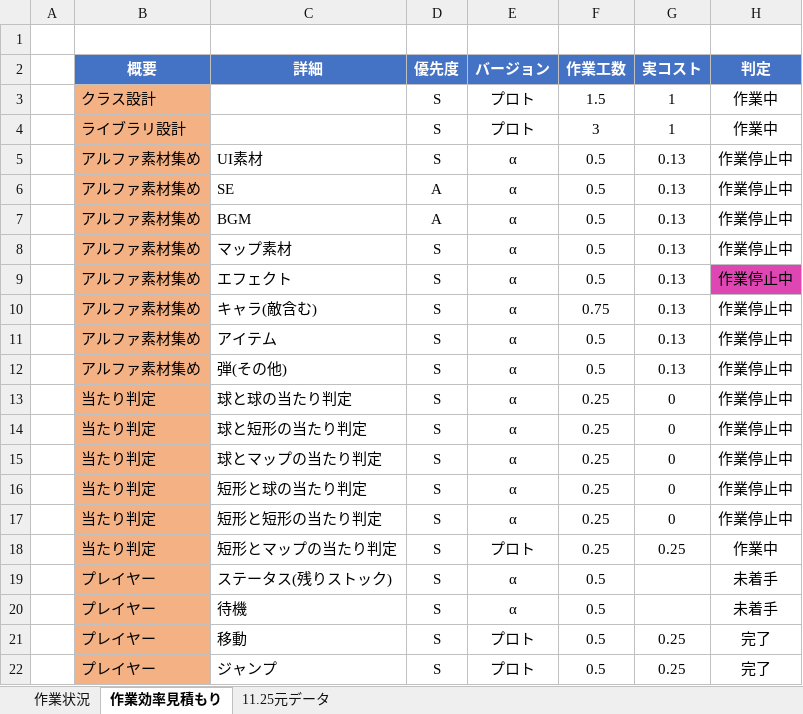
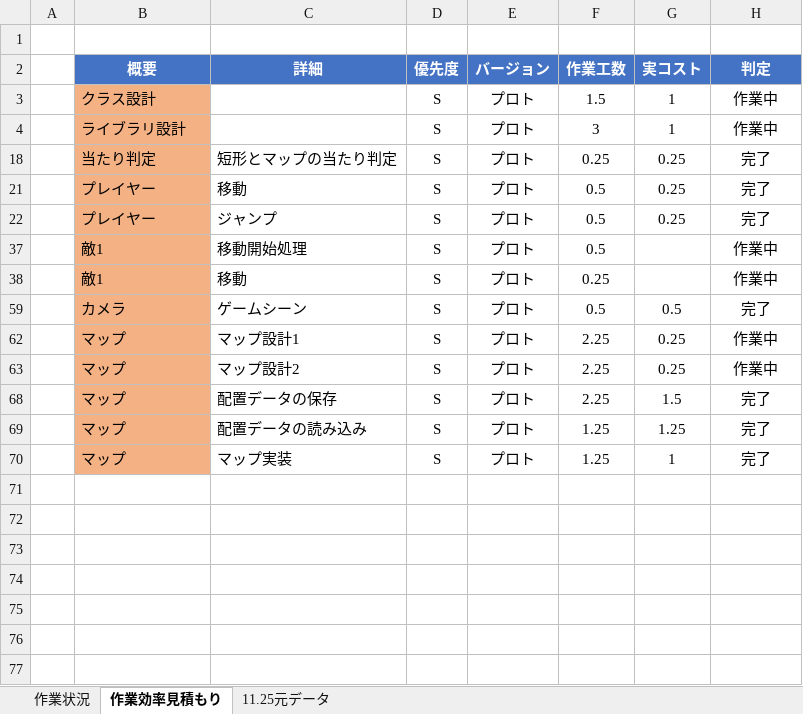
Before and after one commit to kiryo06/GameKiryo3, an Excel workbook: 課題11月1から開始/喜遼_進捗コスト表.xlsx, sheet 作業効率見積もり, drawn as a sheet; only a part is shown; the shorter side is filled out with more unchanged rows; values as stored, in another font and other column widths than the file's, no borders; conditional formats not drawn; the diff covers the shown part only; the diff names each change by its address in the sheet, - before the commit and + after, or states it on an @@ line.

```diff
--- a/課題11月1から開始/喜遼_進捗コスト表.xlsx (sheet 作業効率見積もり)
+++ b/課題11月1から開始/喜遼_進捗コスト表.xlsx (sheet 作業効率見積もり)
@@ row 5 hidden:  | アルファ素材集め | UI素材 | S | α | 0.5 | 0.13 | 作業停止中 @@
@@ row 6 hidden:  | アルファ素材集め | SE | A | α | 0.5 | 0.13 | 作業停止中 @@
@@ row 7 hidden:  | アルファ素材集め | BGM | A | α | 0.5 | 0.13 | 作業停止中 @@
@@ row 8 hidden:  | アルファ素材集め | マップ素材 | S | α | 0.5 | 0.13 | 作業停止中 @@
@@ row 9 hidden:  | アルファ素材集め | エフェクト | S | α | 0.5 | 0.13 | 作業停止中 @@
@@ row 10 hidden:  | アルファ素材集め | キャラ(敵含む) | S | α | 0.75 | 0.13 | 作業停止中 @@
@@ row 11 hidden:  | アルファ素材集め | アイテム | S | α | 0.5 | 0.13 | 作業停止中 @@
@@ row 12 hidden:  | アルファ素材集め | 弾(その他) | S | α | 0.5 | 0.13 | 作業停止中 @@
@@ row 13 hidden:  | 当たり判定 | 球と球の当たり判定 | S | α | 0.25 | 0 | 作業停止中 @@
@@ row 14 hidden:  | 当たり判定 | 球と短形の当たり判定 | S | α | 0.25 | 0 | 作業停止中 @@
@@ row 15 hidden:  | 当たり判定 | 球とマップの当たり判定 | S | α | 0.25 | 0 | 作業停止中 @@
@@ row 16 hidden:  | 当たり判定 | 短形と球の当たり判定 | S | α | 0.25 | 0 | 作業停止中 @@
@@ row 17 hidden:  | 当たり判定 | 短形と短形の当たり判定 | S | α | 0.25 | 0 | 作業停止中 @@
-H18 (判定): 作業中
+H18 (判定): 完了
@@ row 19 hidden:  | プレイヤー | ステータス(残りストック) | S | α | 0.5 |  | 未着手 @@
@@ row 20 hidden:  | プレイヤー | 待機 | S | α | 0.5 |  | 未着手 @@
```
Also changed, not shown: 61 hidden or unhidden rows elsewhere in this sheet, sheet 作業状況, sheet 11.25元データ, charts or pictures, 9 other files.
